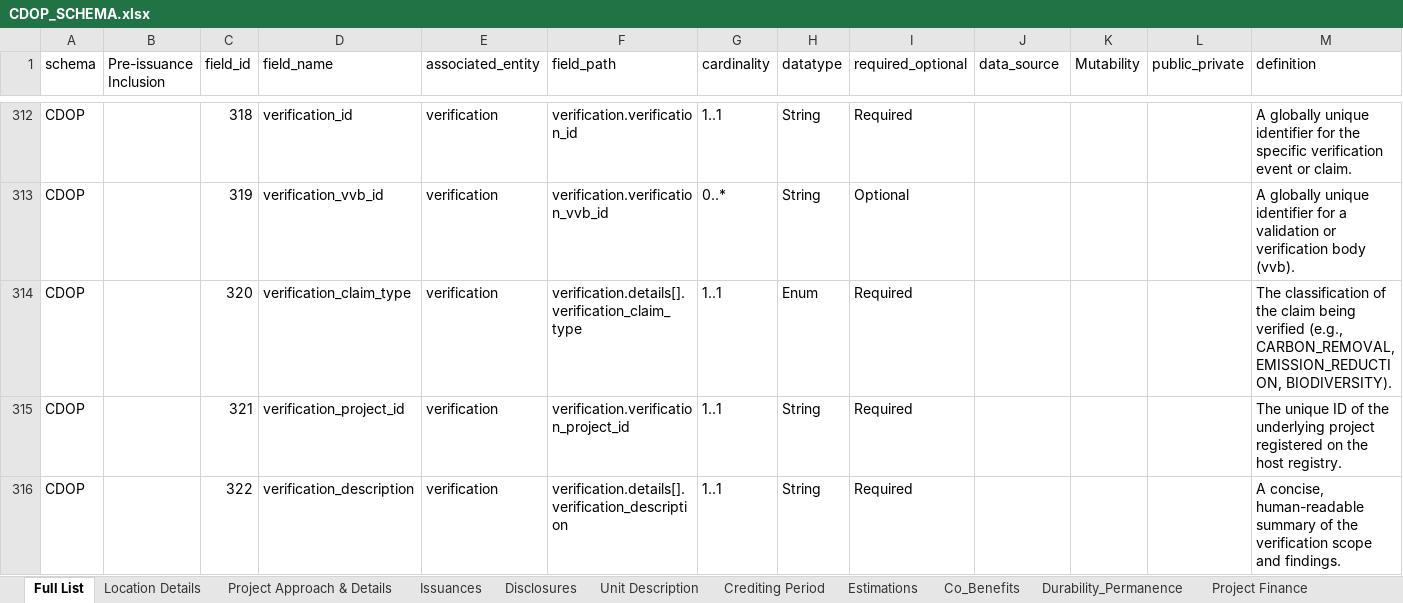
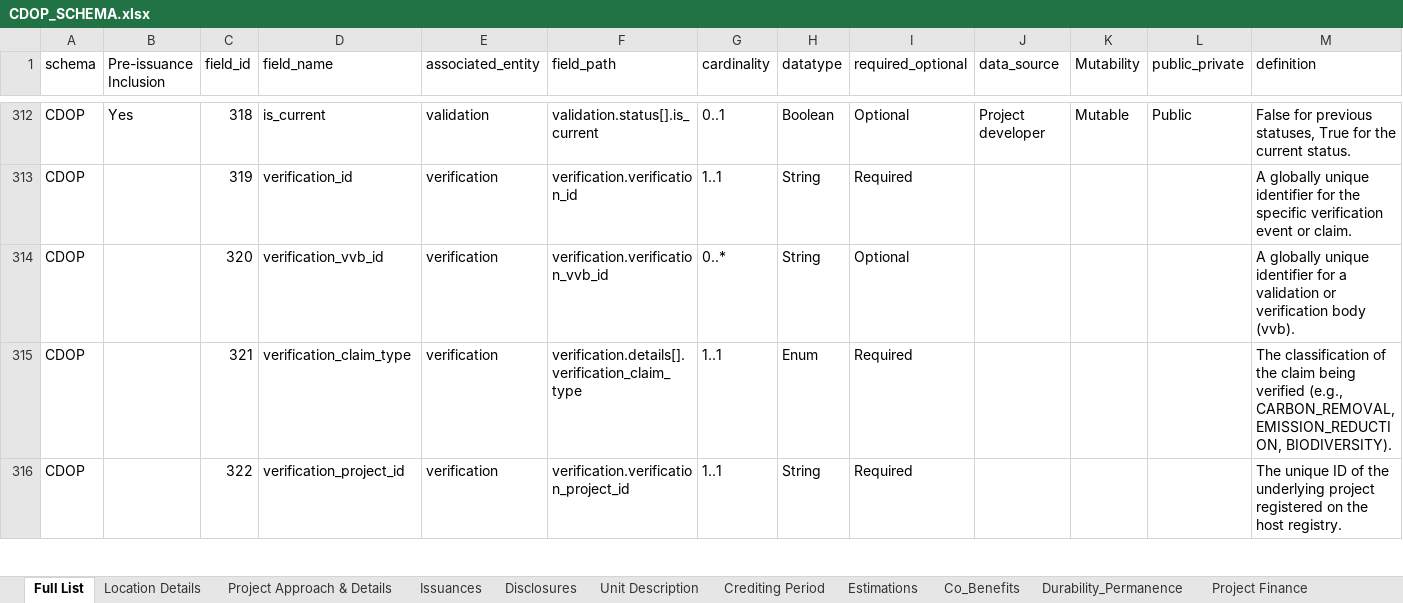
Before and after one commit to Carbon-Data-Open-Protocol/Carbon-Data-Open-Protocol, an Excel workbook: docs/CDOP_SCHEMA.xlsx, sheet Full List, drawn as a sheet; only a part is shown, gaps mark what is left out; values as stored, in another font and other column widths than the file's, no cell formats; the diff covers the shown part only; the diff names each change by its address in the sheet, - before the commit and + after, or states it on an @@ line.

Commit message:
Add files via upload
Updated validation metadata schema.

```diff
--- a/docs/CDOP_SCHEMA.xlsx (sheet Full List)
+++ b/docs/CDOP_SCHEMA.xlsx (sheet Full List)
-B312 (Pre-issuance Inclusion): (empty)
+B312 (Pre-issuance Inclusion): Yes
-D312 (field_name): verification_id
+D312 (field_name): is_current
-E312 (associated_entity): verification
+E312 (associated_entity): validation
-F312 (field_path): verification.verification_id
+F312 (field_path): validation.status[].is_current
-G312 (cardinality): 1..1
+G312 (cardinality): 0..1
-H312 (datatype): String
+H312 (datatype): Boolean
-I312 (required_optional): Required
+I312 (required_optional): Optional
-J312 (data_source): (empty)
+J312 (data_source): Project developer
-K312 (Mutability): (empty)
+K312 (Mutability): Mutable
-L312 (public_private): (empty)
+L312 (public_private): Public
-M312 (definition): A globally unique identifier for the specific verification event or claim.
+M312 (definition): False for previous statuses, True for the current status.
-D313 (field_name): verification_vvb_id
+D313 (field_name): verification_id
-F313 (field_path): verification.verification_vvb_id
+F313 (field_path): verification.verification_id
-G313 (cardinality): 0..*
+G313 (cardinality): 1..1
-I313 (required_optional): Optional
+I313 (required_optional): Required
-M313 (definition): …identifier for a validation or verification body (vvb).
+M313 (definition): …identifier for the specific verification event or claim.
-D314 (field_name): verification_claim_type
+D314 (field_name): verification_vvb_id
-F314 (field_path): verification.details[].verification_claim_type
+F314 (field_path): verification.verification_vvb_id
-G314 (cardinality): 1..1
+G314 (cardinality): 0..*
-H314 (datatype): Enum
+H314 (datatype): String
-I314 (required_optional): Required
+I314 (required_optional): Optional
-M314 (definition): The classification of the claim being verified (e.g., CARBON_REMOVAL, EMISSION_REDUCTION, BIODIVERSITY).
+M314 (definition): A globally unique identifier for a validation or verification body (vvb).
-D315 (field_name): verification_project_id
+D315 (field_name): verification_claim_type
-F315 (field_path): verification.verification_project_id
+F315 (field_path): verification.details[].verification_claim_type
-H315 (datatype): String
+H315 (datatype): Enum
-M315 (definition): The unique ID of the underlying project registered on the host registry.
+M315 (definition): The classification of the claim being verified (e.g., CARBON_REMOVAL, EMISSION_REDUCTION, BIODIVERSITY).
-D316 (field_name): verification_description
+D316 (field_name): verification_project_id
-F316 (field_path): verification.details[].verification_description
+F316 (field_path): verification.verification_project_id
-M316 (definition): A concise, human-readable summary of the verification scope and findings.
+M316 (definition): The unique ID of the underlying project registered on the host registry.
```
Also changed, not shown: 1 added row and 179 edited cells elsewhere in this sheet, sheet Verification_Metadata, sheet Validation_Metadata, sheet VVB, cell formats.
